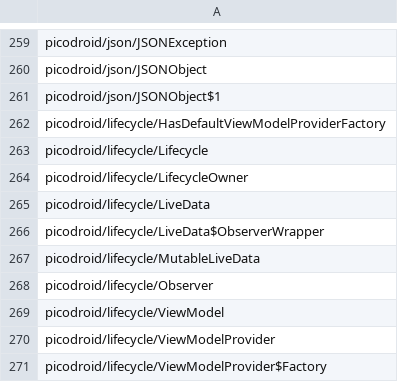
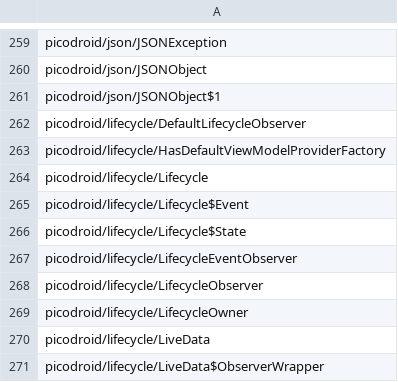
Before and after one commit to shivrajora/picodroid-rs, a TSV file: sdk/class-names.tsv, drawn as a sheet; only a part is shown, gaps mark what is left out; the shorter side is filled out with more unchanged rows; the diff names each change by its address in the sheet, - before the commit and + after, or states it on an @@ line.

```diff
--- a/sdk/class-names.tsv
+++ b/sdk/class-names.tsv
+row 262: picodroid/lifecycle/DefaultLifecycleObserver
+row 265: picodroid/lifecycle/Lifecycle$Event
+row 266: picodroid/lifecycle/Lifecycle$State
+row 267: picodroid/lifecycle/LifecycleEventObserver
+row 268: picodroid/lifecycle/LifecycleObserver
```
Also changed, not shown: sdk/member-names.tsv, 11 other files.
